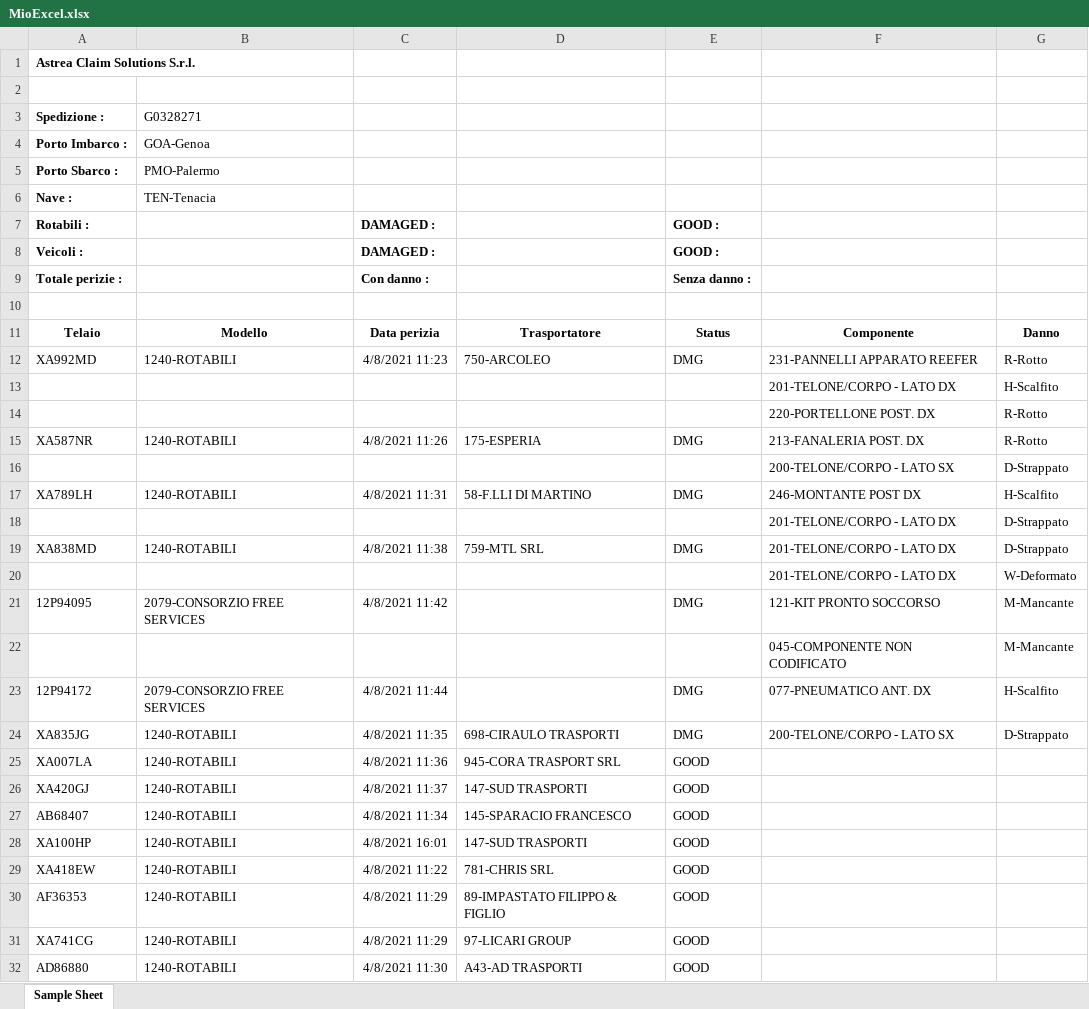
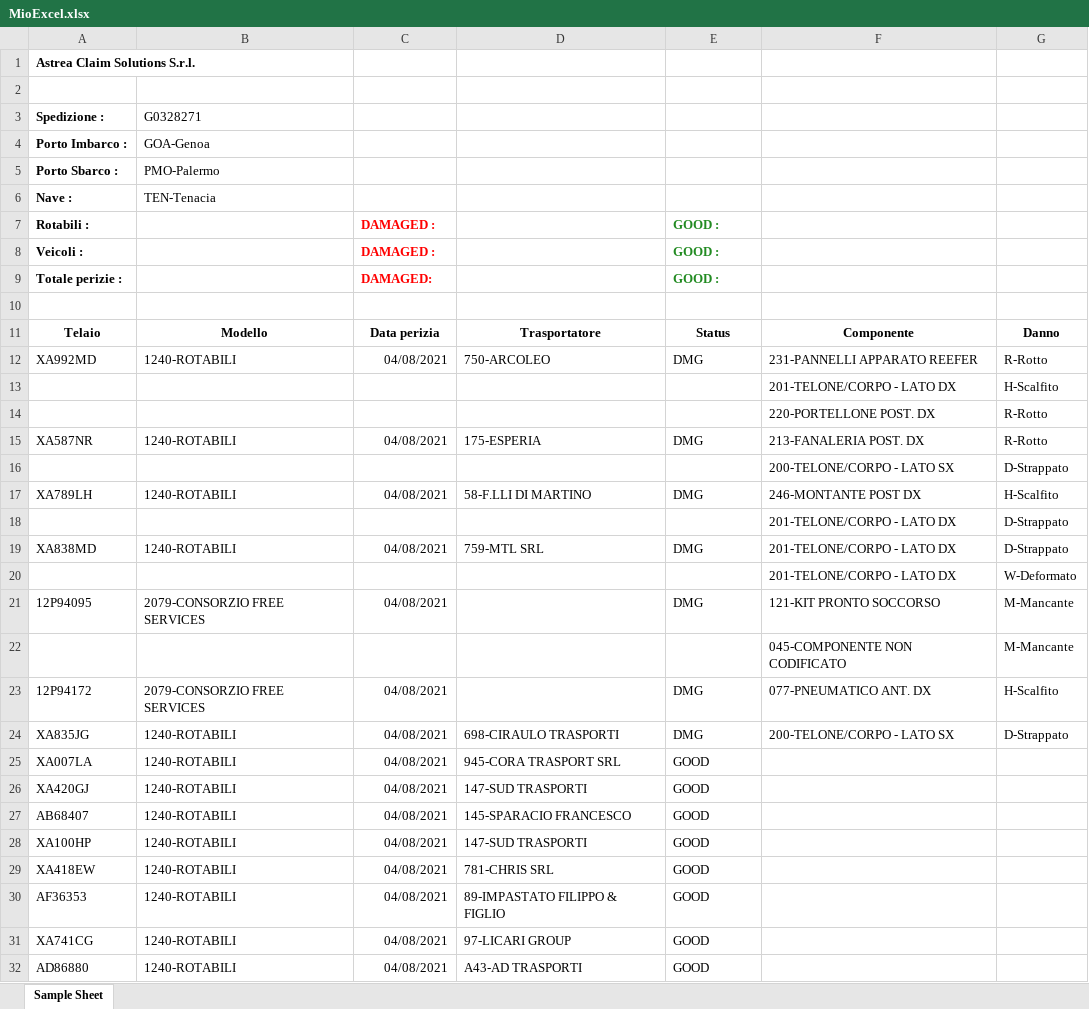
Before and after one commit to ZioDeveloper/WEB_Auto, an Excel workbook: WEB_Auto/DocumentiXTelai/TXT/MioExcel.xlsx, sheet Sample Sheet, drawn as a sheet; values as stored, in another font and other column widths than the file's, no borders; the diff names each change by its address in the sheet, - before the commit and + after, or states it on an @@ line.

```diff
--- a/WEB_Auto/DocumentiXTelai/TXT/MioExcel.xlsx (sheet Sample Sheet)
+++ b/WEB_Auto/DocumentiXTelai/TXT/MioExcel.xlsx (sheet Sample Sheet)
-C7:C9 text colour: black
+C7:C9 text colour: #FF0000
-E7:E9 text colour: black
+E7:E9 text colour: #228B22
-C9: Con danno :
+C9: DAMAGED:
-E9: Senza danno :
+E9: GOOD :
-C12: 4/8/2021 11:23
+C12: 04/08/2021
-C15: 4/8/2021 11:26
+C15: 04/08/2021
-C17: 4/8/2021 11:31
+C17: 04/08/2021
-C19: 4/8/2021 11:38
+C19: 04/08/2021
-C21: 4/8/2021 11:42
+C21: 04/08/2021
-C23: 4/8/2021 11:44
+C23: 04/08/2021
-C24: 4/8/2021 11:35
+C24: 04/08/2021
-C25: 4/8/2021 11:36
+C25: 04/08/2021
-C26: 4/8/2021 11:37
+C26: 04/08/2021
-C27: 4/8/2021 11:34
+C27: 04/08/2021
-C28: 4/8/2021 16:01
+C28: 04/08/2021
-C29: 4/8/2021 11:22
+C29: 04/08/2021
-C30:C31: 4/8/2021 11:29
+C30:C31: 04/08/2021
-C32: 4/8/2021 11:30
+C32: 04/08/2021
```
Also changed, not shown: 11 other files.
